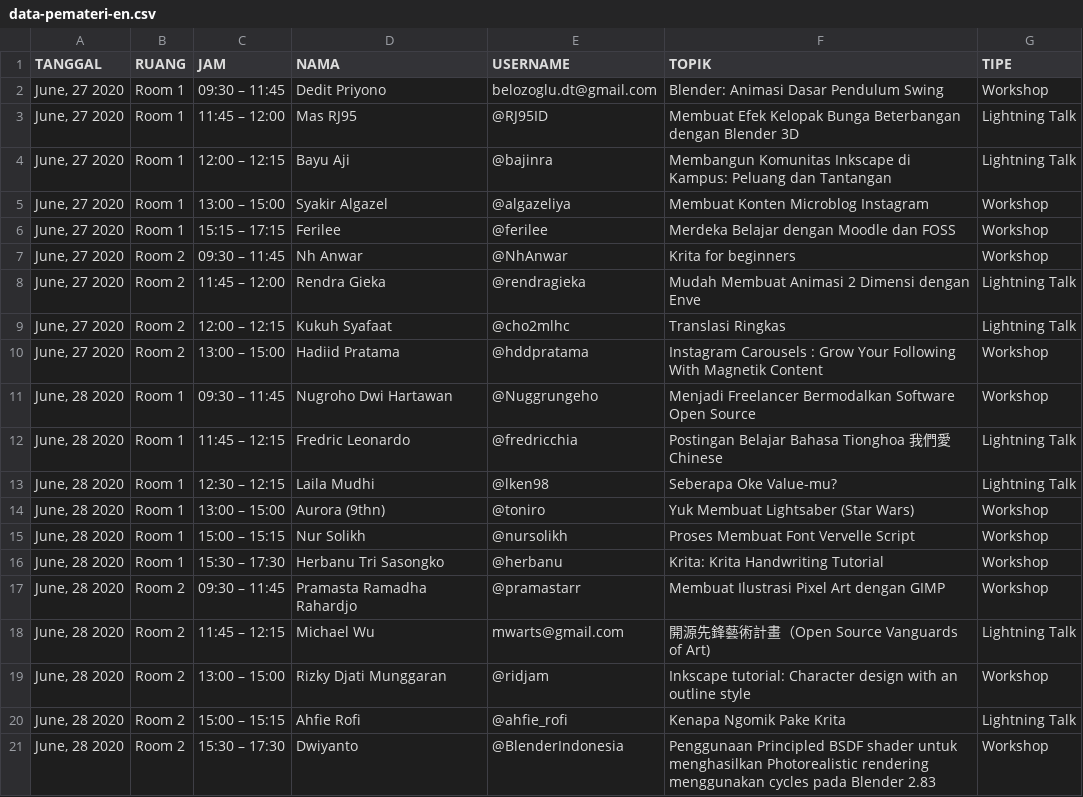
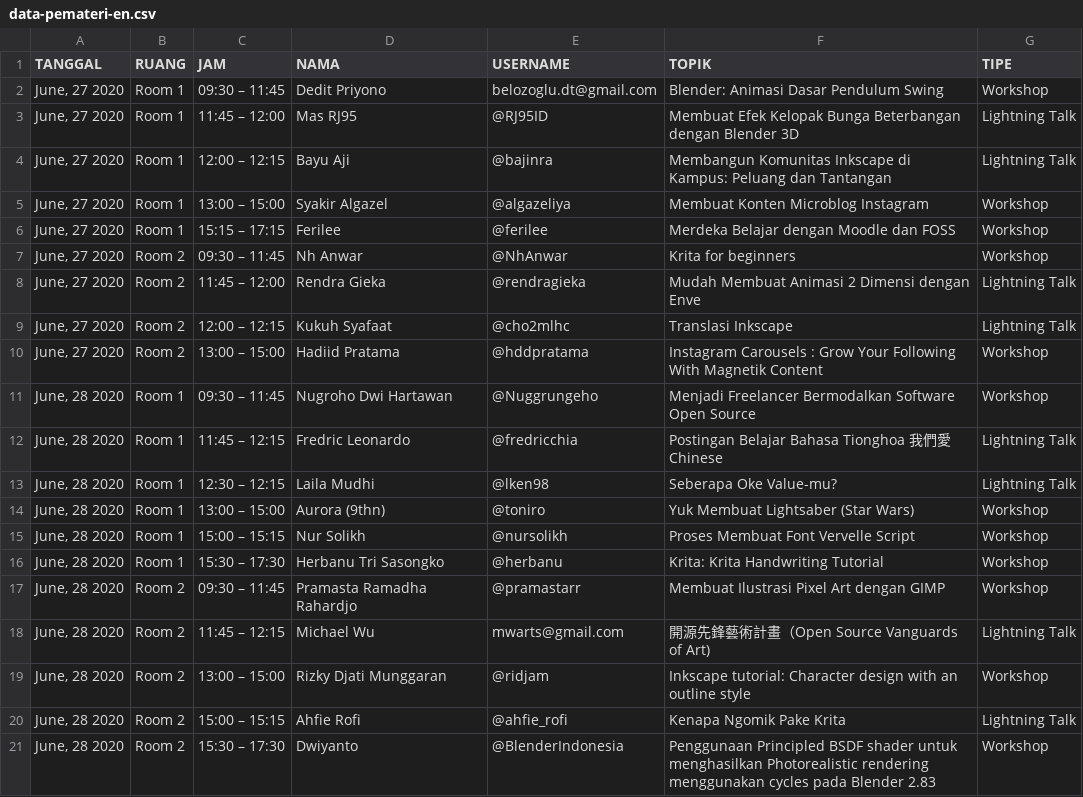
Before and after one commit to gimpscape/artweek-assets, a CSV file: poster/data-pemateri-en.csv, drawn as a sheet.

Commit message:
update poster

```diff
--- a/poster/data-pemateri-en.csv
+++ b/poster/data-pemateri-en.csv
@@ -8,3 +8,3 @@ TANGGAL,RUANG,JAM,NAMA,USERNAME,TOPIK,TIPE
 "June, 27 2020",Room 2,11:45 – 12:00,Rendra Gieka,@rendragieka,Mudah Membuat Animasi 2 Dimensi dengan Enve,Lightning Talk
-"June, 27 2020",Room 2,12:00 – 12:15,Kukuh Syafaat,@cho2mlhc,Translasi Ringkas,Lightning Talk
+"June, 27 2020",Room 2,12:00 – 12:15,Kukuh Syafaat,@cho2mlhc,Translasi Inkscape,Lightning Talk
 "June, 27 2020",Room 2,13:00 – 15:00,Hadiid Pratama,@hddpratama,Instagram Carousels : Grow Your Following With Magnetik Content,Workshop
```
Also changed, not shown: poster/data-pemateri.csv, 21 other files.
